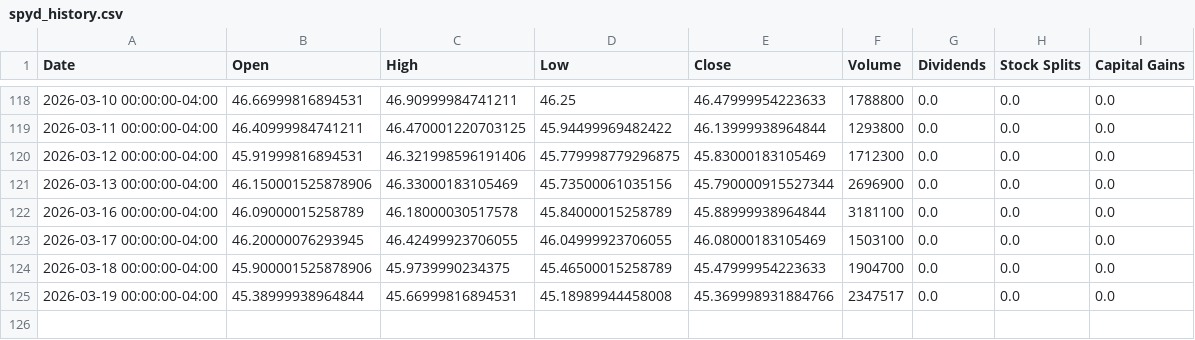
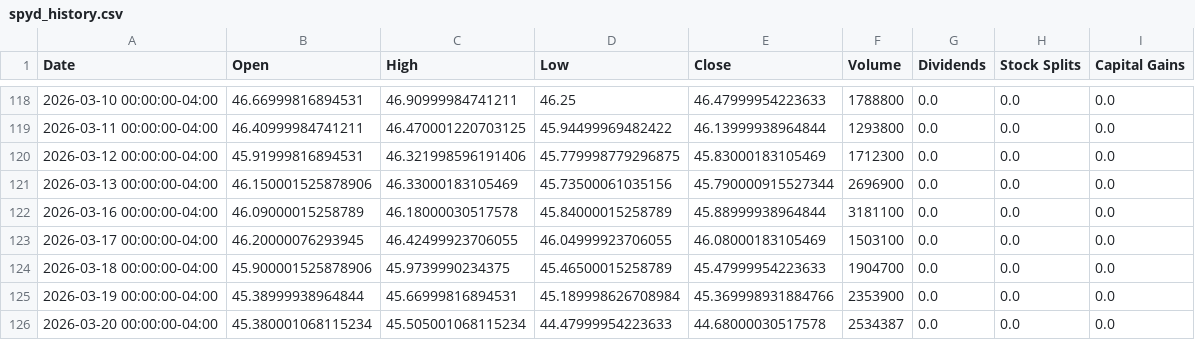
Before and after one commit to richardchitman-prog/fixed-reit-tracker, a CSV file: public/data/spyd_history.csv, drawn as a sheet; only a part is shown, gaps mark what is left out.

```diff
--- a/public/data/spyd_history.csv
+++ b/public/data/spyd_history.csv
@@ -124,2 +124,3 @@ Date,Open,High,Low,Close,Volume,Dividends,Stock Splits,Capital Gains
 2026-03-18 00:00:00-04:00,45.900001525878906,45.9739990234375,45.46500015258789,45.47999954223633,1904700,0.0,0.0,0.0
-2026-03-19 00:00:00-04:00,45.38999938964844,45.66999816894531,45.18989944458008,45.369998931884766,2347517,0.0,0.0,0.0
+2026-03-19 00:00:00-04:00,45.38999938964844,45.66999816894531,45.189998626708984,45.369998931884766,2353900,0.0,0.0,0.0
+2026-03-20 00:00:00-04:00,45.380001068115234,45.505001068115234,44.47999954223633,44.68000030517578,2534387,0.0,0.0,0.0
```
Also changed, not shown: public/data/ewz_history.csv, public/data/jepi_history.csv, 38 other files.
